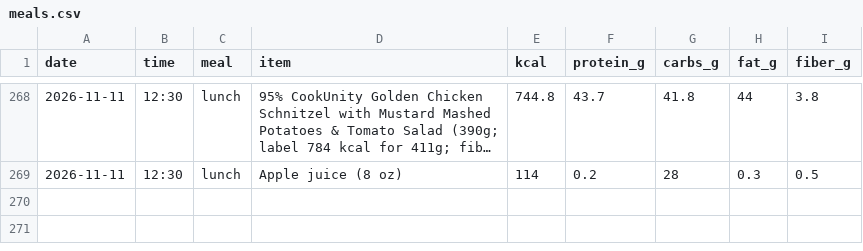
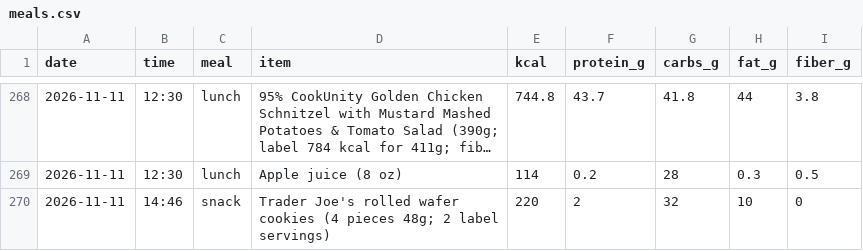
Before and after one commit to pondorasti/alexandru, a CSV file: apps/macro/content/meals.csv, drawn as a sheet; only a part is shown, gaps mark what is left out; long unchanged cells end in ….

```diff
--- a/apps/macro/content/meals.csv
+++ b/apps/macro/content/meals.csv
@@ -269 +269,2 @@ date,time,meal,item,kcal,protein_g,carbs_g,fat_g,fiber_g
 2026-11-11,12:30,lunch,Apple juice (8 oz),114,0.2,28,0.3,0.5
+2026-11-11,14:46,snack,Trader Joe's rolled wafer cookies (4 pieces 48g; 2 label servings),220,2,32,10,0
```
